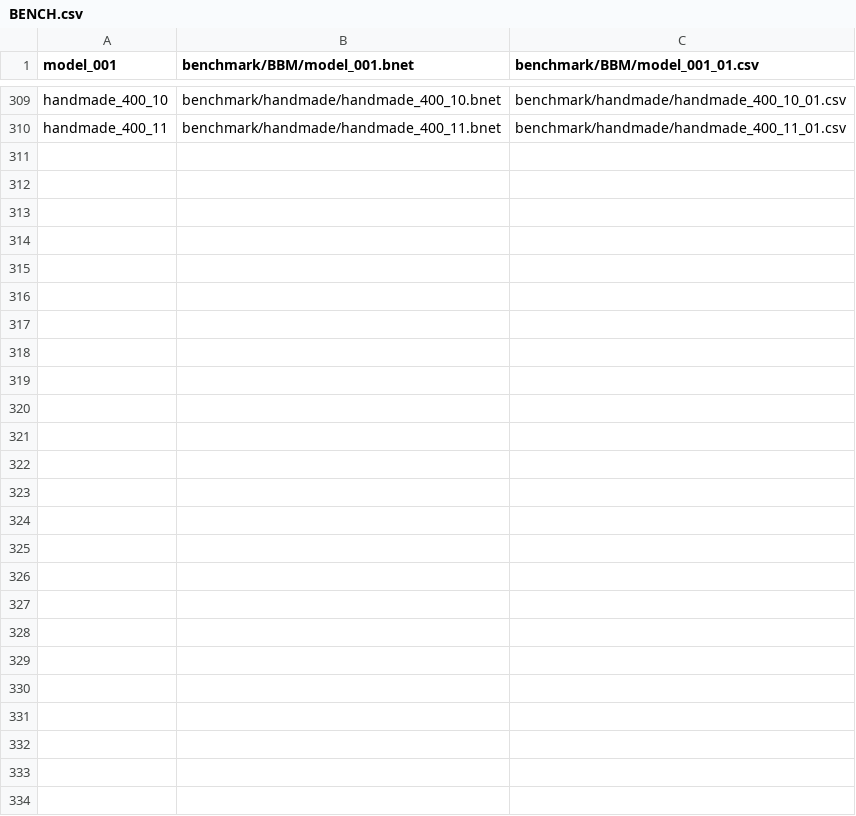
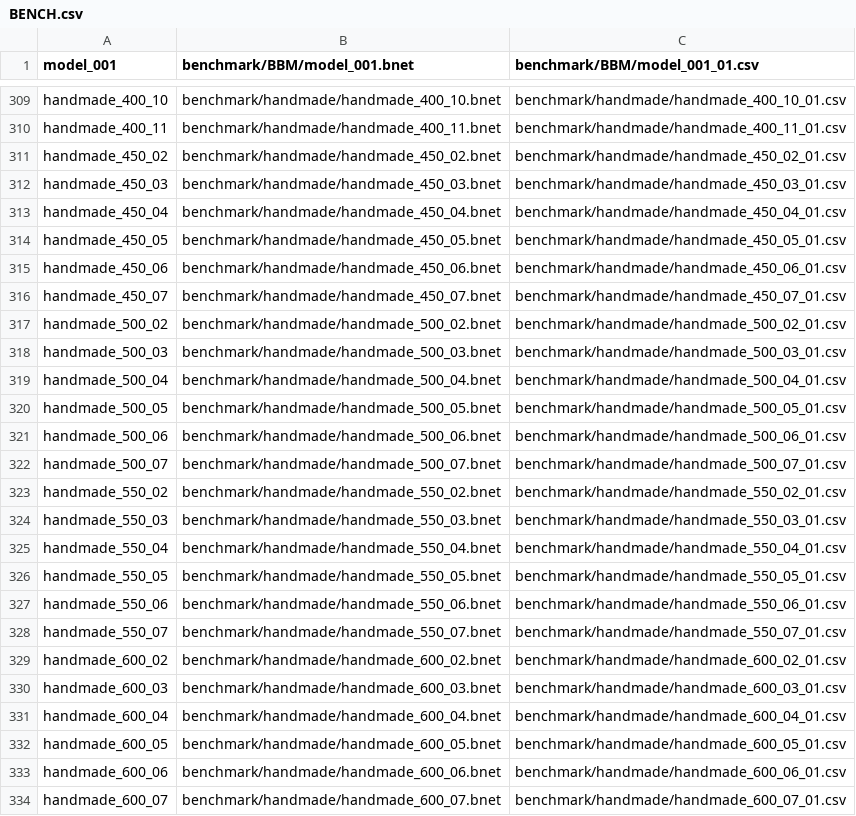
Before and after one commit to nishimoriken/run, a CSV file: csv/BENCH.csv, drawn as a sheet; only a part is shown, gaps mark what is left out.

Commit message:
add csv/BENCH.csv

```diff
--- a/csv/BENCH.csv
+++ b/csv/BENCH.csv
@@ -310 +310,25 @@ handmade_400_10	benchmark/handmade/handmade_400_10.bnet	benchmark/handmade/handm
 handmade_400_11	benchmark/handmade/handmade_400_11.bnet	benchmark/handmade/handmade_400_11_01.csv
+handmade_450_02	benchmark/handmade/handmade_450_02.bnet	benchmark/handmade/handmade_450_02_01.csv
+handmade_450_03	benchmark/handmade/handmade_450_03.bnet	benchmark/handmade/handmade_450_03_01.csv
+handmade_450_04	benchmark/handmade/handmade_450_04.bnet	benchmark/handmade/handmade_450_04_01.csv
+handmade_450_05	benchmark/handmade/handmade_450_05.bnet	benchmark/handmade/handmade_450_05_01.csv
+handmade_450_06	benchmark/handmade/handmade_450_06.bnet	benchmark/handmade/handmade_450_06_01.csv
+handmade_450_07	benchmark/handmade/handmade_450_07.bnet	benchmark/handmade/handmade_450_07_01.csv
+handmade_500_02	benchmark/handmade/handmade_500_02.bnet	benchmark/handmade/handmade_500_02_01.csv
+handmade_500_03	benchmark/handmade/handmade_500_03.bnet	benchmark/handmade/handmade_500_03_01.csv
+handmade_500_04	benchmark/handmade/handmade_500_04.bnet	benchmark/handmade/handmade_500_04_01.csv
+handmade_500_05	benchmark/handmade/handmade_500_05.bnet	benchmark/handmade/handmade_500_05_01.csv
+handmade_500_06	benchmark/handmade/handmade_500_06.bnet	benchmark/handmade/handmade_500_06_01.csv
+handmade_500_07	benchmark/handmade/handmade_500_07.bnet	benchmark/handmade/handmade_500_07_01.csv
+handmade_550_02	benchmark/handmade/handmade_550_02.bnet	benchmark/handmade/handmade_550_02_01.csv
+handmade_550_03	benchmark/handmade/handmade_550_03.bnet	benchmark/handmade/handmade_550_03_01.csv
+handmade_550_04	benchmark/handmade/handmade_550_04.bnet	benchmark/handmade/handmade_550_04_01.csv
+handmade_550_05	benchmark/handmade/handmade_550_05.bnet	benchmark/handmade/handmade_550_05_01.csv
+handmade_550_06	benchmark/handmade/handmade_550_06.bnet	benchmark/handmade/handmade_550_06_01.csv
+handmade_550_07	benchmark/handmade/handmade_550_07.bnet	benchmark/handmade/handmade_550_07_01.csv
+handmade_600_02	benchmark/handmade/handmade_600_02.bnet	benchmark/handmade/handmade_600_02_01.csv
+handmade_600_03	benchmark/handmade/handmade_600_03.bnet	benchmark/handmade/handmade_600_03_01.csv
+handmade_600_04	benchmark/handmade/handmade_600_04.bnet	benchmark/handmade/handmade_600_04_01.csv
+handmade_600_05	benchmark/handmade/handmade_600_05.bnet	benchmark/handmade/handmade_600_05_01.csv
+handmade_600_06	benchmark/handmade/handmade_600_06.bnet	benchmark/handmade/handmade_600_06_01.csv
+handmade_600_07	benchmark/handmade/handmade_600_07.bnet	benchmark/handmade/handmade_600_07_01.csv
```
